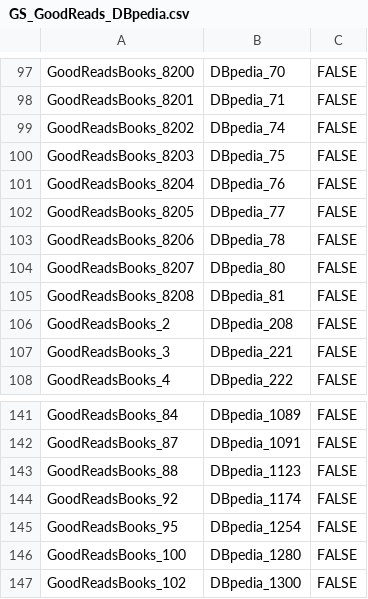
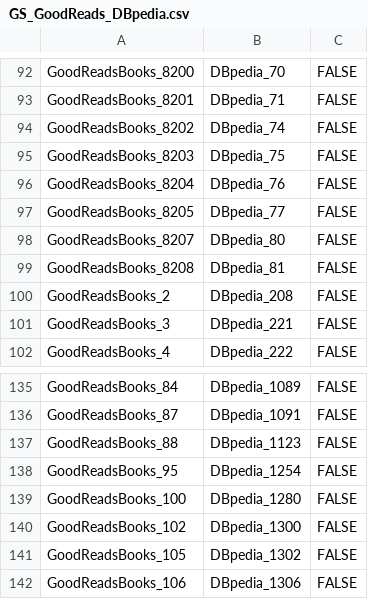
Before and after one commit to mahmoudHussein/WDI, a CSV file: identityResolution/usecase/books/goldstandard/GS_GoodReads_DBpedia.csv, drawn as a sheet; only a part is shown, gaps mark what is left out; the shorter side is filled out with more unchanged rows; the diff covers the shown part only; the diff names each change by its address in the sheet, - before the commit and + after, or states it on an @@ line.

Commit message:
modified in the GS_GoodReads_BDpedia as well as adding their test gold standard

```diff
--- a/identityResolution/usecase/books/goldstandard/GS_GoodReads_DBpedia.csv
+++ b/identityResolution/usecase/books/goldstandard/GS_GoodReads_DBpedia.csv
-row 103: GoodReadsBooks_8206 | DBpedia_78 | FALSE
-row 144: GoodReadsBooks_92 | DBpedia_1174 | FALSE
```
Also changed, not shown: 5 removed rows elsewhere in this file, 1 other file.
